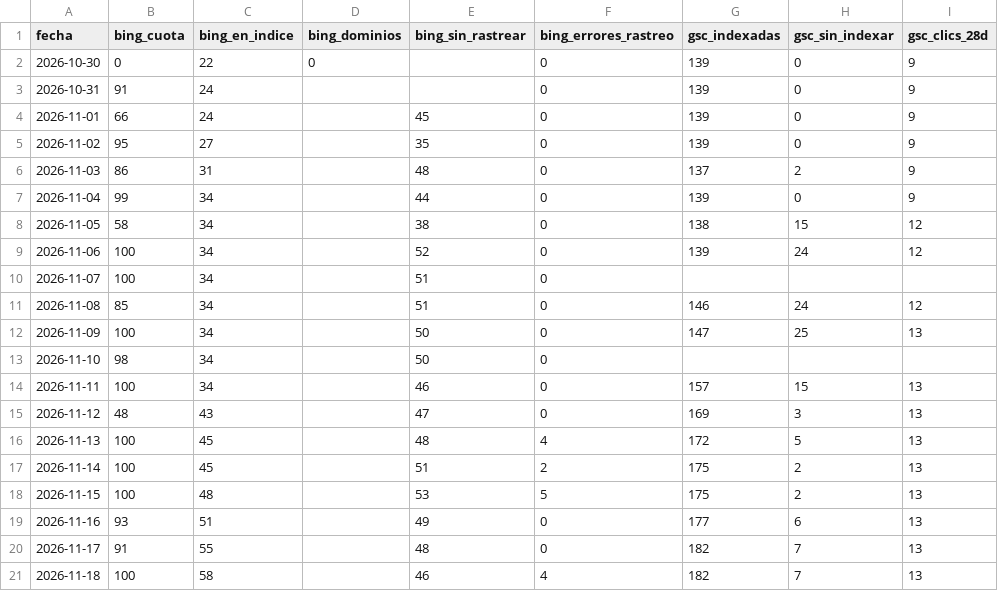
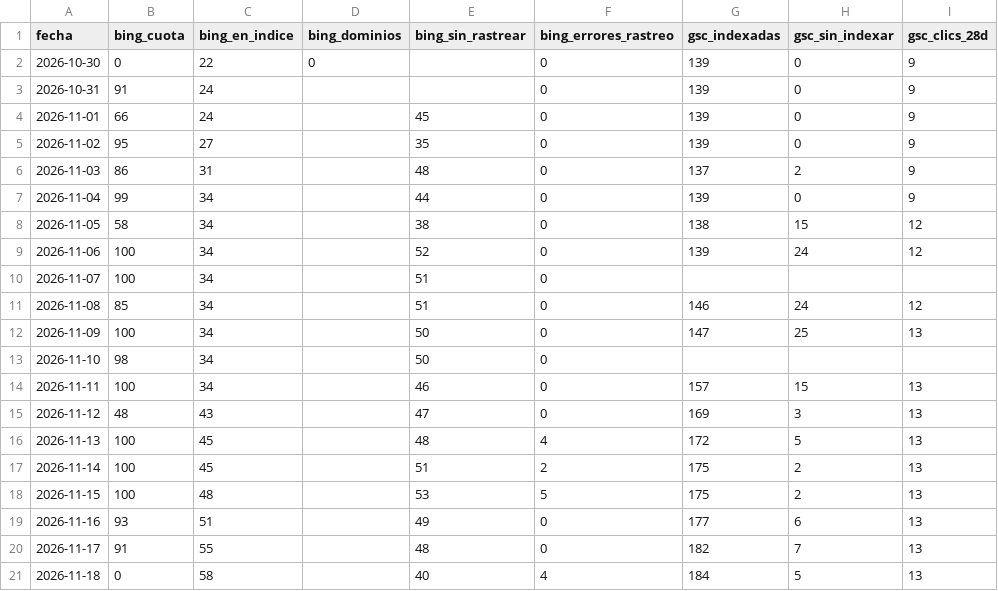
Before and after one commit to jvdgestor-design/avanza-web, a CSV file: motor/metricas.csv, drawn as a sheet; only a part is shown; the diff names each change by its address in the sheet, - before the commit and + after, or states it on an @@ line.

```diff
--- a/motor/metricas.csv
+++ b/motor/metricas.csv
-B21 (bing_cuota): 100
+B21 (bing_cuota): 0
-E21 (bing_sin_rastrear): 46
+E21 (bing_sin_rastrear): 40
-G21 (gsc_indexadas): 182
+G21 (gsc_indexadas): 184
-H21 (gsc_sin_indexar): 7
+H21 (gsc_sin_indexar): 5
```
Also changed, not shown: 1 other file.
